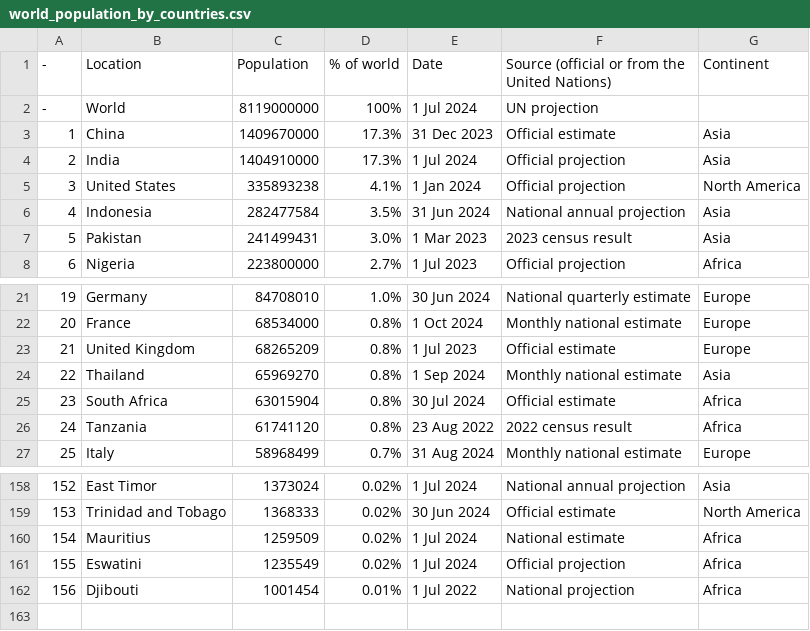
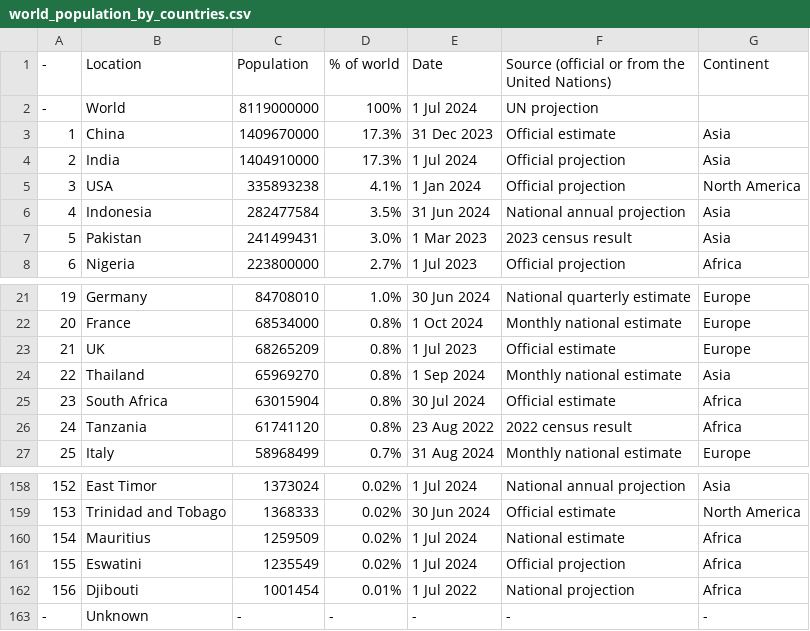
Before and after one commit to dkettchen/popular_ship_stats, a CSV file: data/reference_and_test_files/additional_data/world_population_by_countries.csv, drawn as a sheet; only a part is shown, gaps mark what is left out.

Commit message:
add unknown value to avoid null values later

```diff
--- a/data/reference_and_test_files/additional_data/world_population_by_countries.csv
+++ b/data/reference_and_test_files/additional_data/world_population_by_countries.csv
@@ -4,3 +4,3 @@
 2,India,1404910000,17.3%,1 Jul 2024,Official projection,Asia
-3,United States,335893238,4.1%,1 Jan 2024,Official projection,North America
+3,USA,335893238,4.1%,1 Jan 2024,Official projection,North America
 4,Indonesia,282477584,3.5%,31 Jun 2024,National annual projection,Asia
@@ -22,3 +22,3 @@
 20,France,68534000,0.8%,1 Oct 2024,Monthly national estimate,Europe
-21,United Kingdom,68265209,0.8%,1 Jul 2023,Official estimate,Europe
+21,UK,68265209,0.8%,1 Jul 2023,Official estimate,Europe
 22,Thailand,65969270,0.8%,1 Sep 2024,Monthly national estimate,Asia
@@ -162 +162,2 @@
 156,Djibouti,1001454,0.01%,1 Jul 2022,National projection,Africa
+-,Unknown,-,-,-,-,-
```
